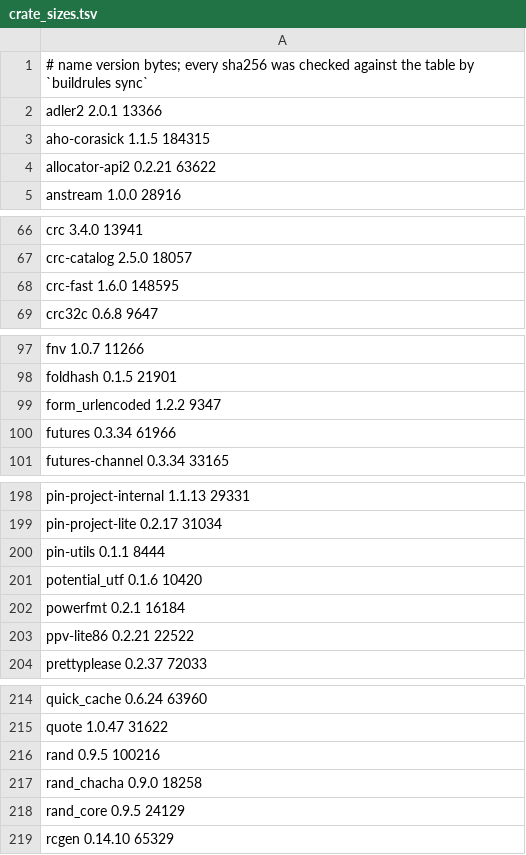
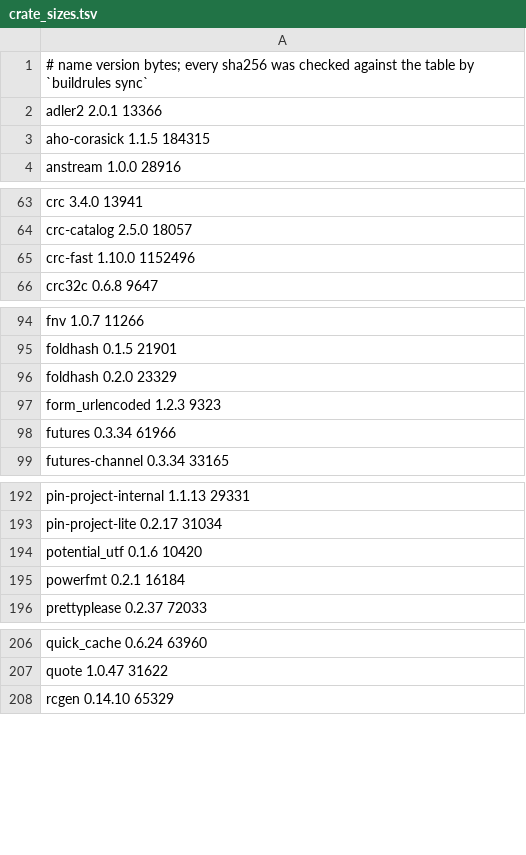
Before and after one commit to komira-ai/tierstore, a TSV file: third_party/buildrules/crate_sizes.tsv, drawn as a sheet; only a part is shown, gaps mark what is left out; the diff covers the shown part only.

```diff
--- a/third_party/buildrules/crate_sizes.tsv
+++ b/third_party/buildrules/crate_sizes.tsv
@@ -3,3 +3,2 @@ adler2 2.0.1 13366
 aho-corasick 1.1.5 184315
-allocator-api2 0.2.21 63622
 anstream 1.0.0 28916
@@ -67,3 +64,3 @@ crc 3.4.0 13941
 crc-catalog 2.5.0 18057
-crc-fast 1.6.0 148595
+crc-fast 1.10.0 1152496
 crc32c 0.6.8 9647
@@ -98,3 +95,4 @@ fnv 1.0.7 11266
 foldhash 0.1.5 21901
-form_urlencoded 1.2.2 9347
+foldhash 0.2.0 23329
+form_urlencoded 1.2.3 9323
 futures 0.3.34 61966
@@ -199,6 +193,4 @@ pin-project-internal 1.1.13 29331
 pin-project-lite 0.2.17 31034
-pin-utils 0.1.1 8444
 potential_utf 0.1.6 10420
 powerfmt 0.2.1 16184
-ppv-lite86 0.2.21 22522
 prettyplease 0.2.37 72033
@@ -215,5 +207,2 @@ quick_cache 0.6.24 63960
 quote 1.0.47 31622
-rand 0.9.5 100216
-rand_chacha 0.9.0 18258
-rand_core 0.9.5 24129
 rcgen 0.14.10 65329
```
Also changed, not shown: 2 added rows, 6 removed rows and 14 edited cells elsewhere in this file, 2 other files.
